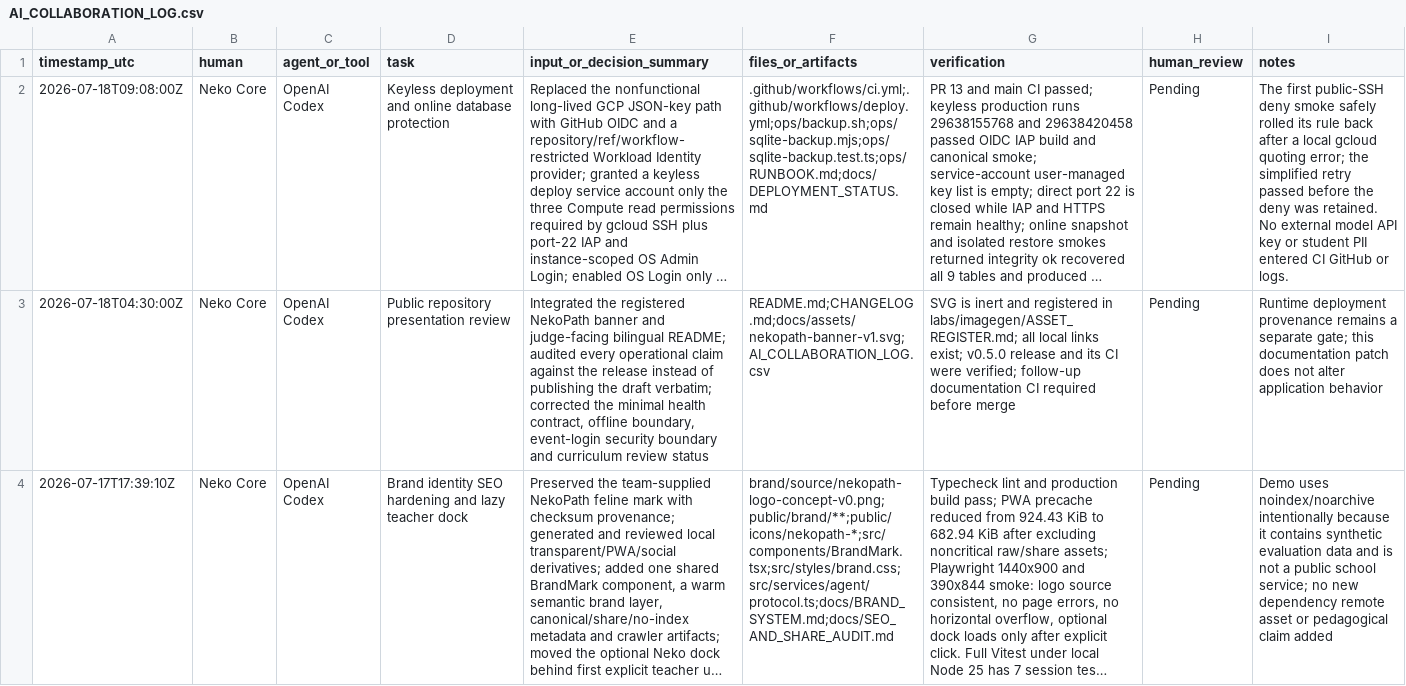
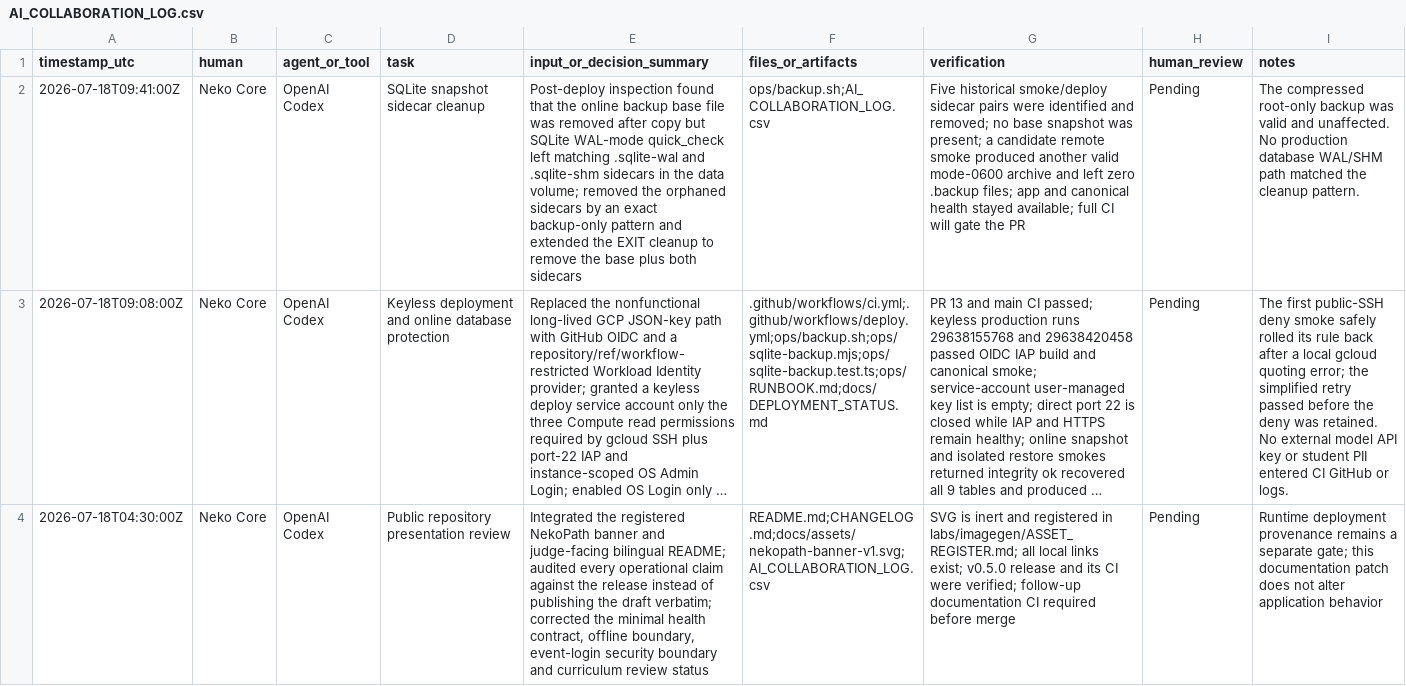
Before and after one commit to meiiie/neko-core-vaic-2026, a CSV file: AI_COLLABORATION_LOG.csv, drawn as a sheet; only a part is shown; the shorter side is filled out with more unchanged rows; long unchanged cells end in …; the diff names each change by its address in the sheet, - before the commit and + after, or states it on an @@ line.

Commit message:
fix(ops): remove SQLite backup sidecars

```diff
--- a/AI_COLLABORATION_LOG.csv
+++ b/AI_COLLABORATION_LOG.csv
+row 2: 2026-07-18T09:41:00Z | Neko Core | OpenAI Codex | SQLite snapshot sidecar cleanup | Post-deploy inspection found that the online backup base file was removed after copy but SQLite WAL-mode quick_check left matching .sqlite-wal and .sqlite-shm sidecars in the data volume; removed the orphaned sidecars by an exact backup-only pattern and extended the EXIT cleanup to remove the base plus both sidecars | ops/backup.sh;AI_COLLABORATION_LOG.csv | Five historical smoke/deploy sidecar pairs were identified and removed; no base snapshot was present; a candidate remote smoke produced another valid mode-0600 archive and left zero .backup files; app and canonical health stayed available; full CI will gate the PR | Pending | The compressed root-only backup was valid and unaffected. No production database WAL/SHM path matched the cleanup pattern.
```
Also changed, not shown: 1 other file.
